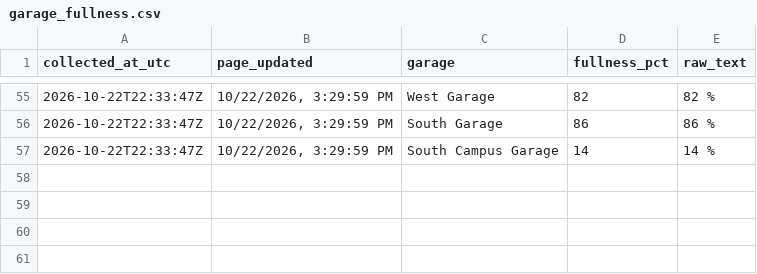
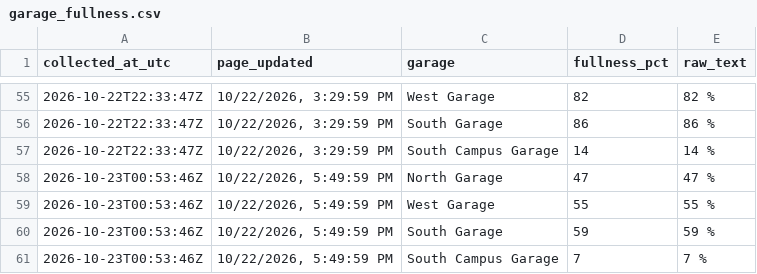
Before and after one commit to asthram08/spartan-park, a CSV file: data/garage_fullness.csv, drawn as a sheet; only a part is shown, gaps mark what is left out; the diff names each change by its address in the sheet, - before the commit and + after, or states it on an @@ line.

```diff
--- a/data/garage_fullness.csv
+++ b/data/garage_fullness.csv
+row 58: 2026-10-23T00:53:46Z | 10/22/2026, 5:49:59 PM | North Garage | 47 | 47 %
+row 59: 2026-10-23T00:53:46Z | 10/22/2026, 5:49:59 PM | West Garage | 55 | 55 %
+row 60: 2026-10-23T00:53:46Z | 10/22/2026, 5:49:59 PM | South Garage | 59 | 59 %
+row 61: 2026-10-23T00:53:46Z | 10/22/2026, 5:49:59 PM | South Campus Garage | 7 | 7 %
```
